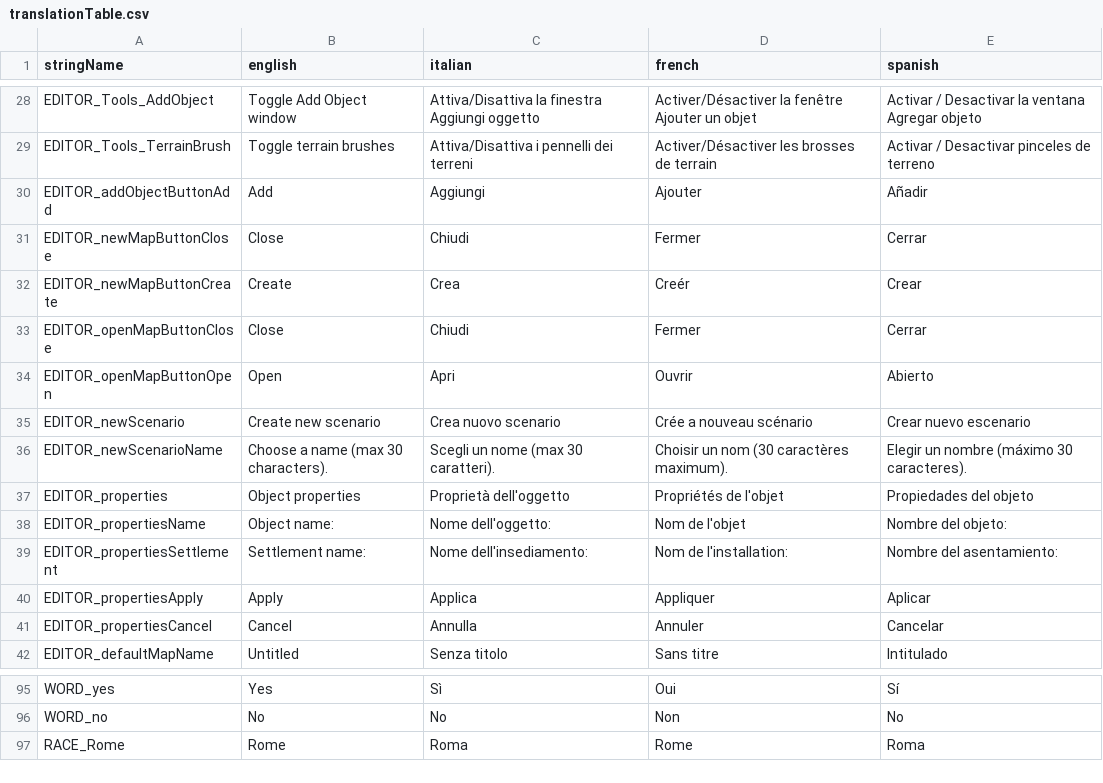
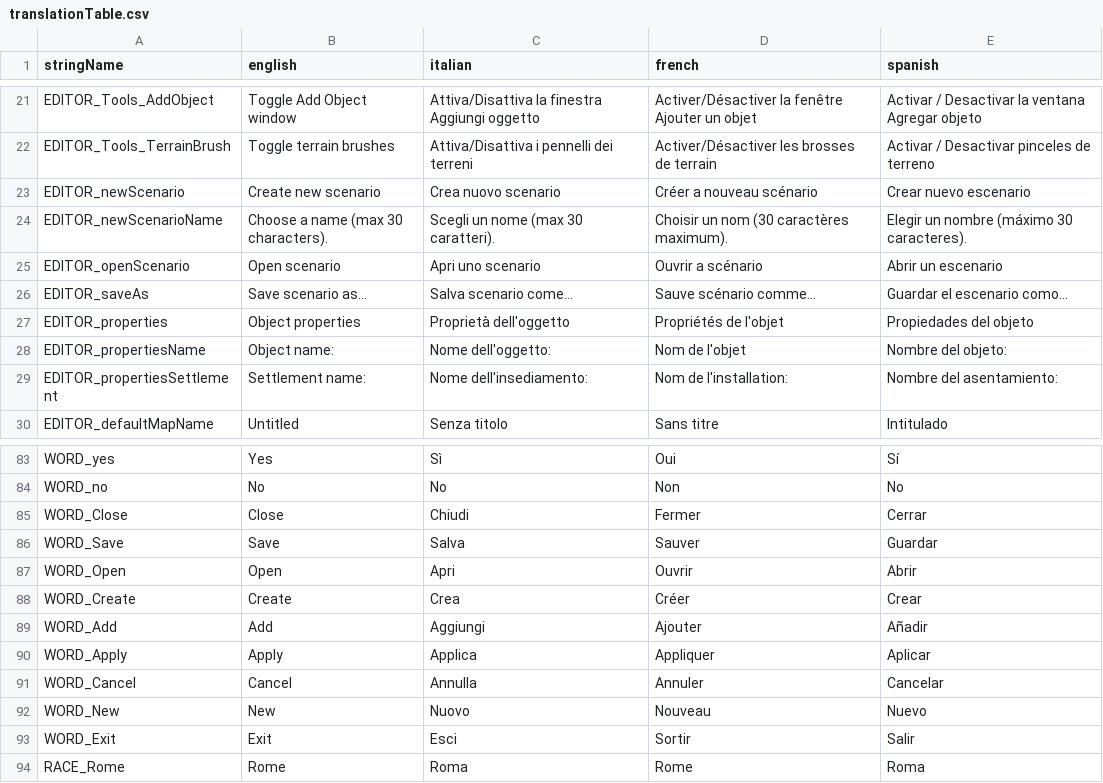
Before and after one commit to bmjoy/centurion, a CSV file: src/translations/translationTable.csv, drawn as a sheet; only a part is shown, gaps mark what is left out; the diff covers the shown part only.

Commit message:
[EditorUi] {various fixes}

```diff
--- a/src/translations/translationTable.csv
+++ b/src/translations/translationTable.csv
@@ -29,9 +22,6 @@ EDITOR_Tools_AddObject,Toggle Add Object window,Attiva/Disattiva la finestra Agg
 EDITOR_Tools_TerrainBrush,Toggle terrain brushes,Attiva/Disattiva i pennelli dei terreni,Activer/Désactiver les brosses de terrain,Activar / Desactivar pinceles de terreno
-EDITOR_addObjectButtonAdd,Add,Aggiungi,Ajouter,Añadir
-EDITOR_newMapButtonClose,Close,Chiudi,Fermer,Cerrar
-EDITOR_newMapButtonCreate,Create,Crea,Creér,Crear
-EDITOR_openMapButtonClose,Close,Chiudi,Fermer,Cerrar
-EDITOR_openMapButtonOpen,Open,Apri,Ouvrir,Abierto
-EDITOR_newScenario,Create new scenario,Crea nuovo scenario,Crée a nouveau scénario,Crear nuevo escenario
+EDITOR_newScenario,Create new scenario,Crea nuovo scenario,Créer a nouveau scénario,Crear nuevo escenario
 EDITOR_newScenarioName,Choose a name (max 30 characters).,Scegli un nome (max 30 caratteri).,Choisir un nom (30 caractères maximum).,Elegir un nombre (máximo 30 caracteres).
+EDITOR_openScenario,Open scenario,Apri uno scenario,Ouvrir a scénario,Abrir un escenario
+EDITOR_saveAs,Save scenario as...,Salva scenario come...,Sauve scénario comme...,Guardar el escenario como...
 EDITOR_properties,Object properties,Proprietà dell'oggetto,Propriétés de l'objet,Propiedades del objeto
@@ -39,4 +29,2 @@ EDITOR_propertiesName,Object name:,Nome dell'oggetto:,Nom de l'objet,Nombre del
 EDITOR_propertiesSettlement,Settlement name:,Nome dell'insediamento:,Nom de l'installation:,Nombre del asentamiento:
-EDITOR_propertiesApply,Apply,Applica,Appliquer,Aplicar
-EDITOR_propertiesCancel,Cancel,Annulla,Annuler,Cancelar
 EDITOR_defaultMapName,Untitled,Senza titolo,Sans titre,Intitulado
@@ -96,2 +84,11 @@ WORD_yes,Yes,Sì,Oui,Sí
 WORD_no,No,No,Non,No
+WORD_Close,Close,Chiudi,Fermer,Cerrar
+WORD_Save,Save,Salva,Sauver,Guardar
+WORD_Open,Open,Apri,Ouvrir,Abrir
+WORD_Create,Create,Crea,Créer,Crear
+WORD_Add,Add,Aggiungi,Ajouter,Añadir
+WORD_Apply,Apply,Applica,Appliquer,Aplicar
+WORD_Cancel,Cancel,Annulla,Annuler,Cancelar
+WORD_New,New,Nuovo,Nouveau,Nuevo
+WORD_Exit,Exit,Esci,Sortir,Salir
 RACE_Rome,Rome,Roma,Rome,Roma
```
Also changed, not shown: 7 removed rows elsewhere in this file, 59 other files.
